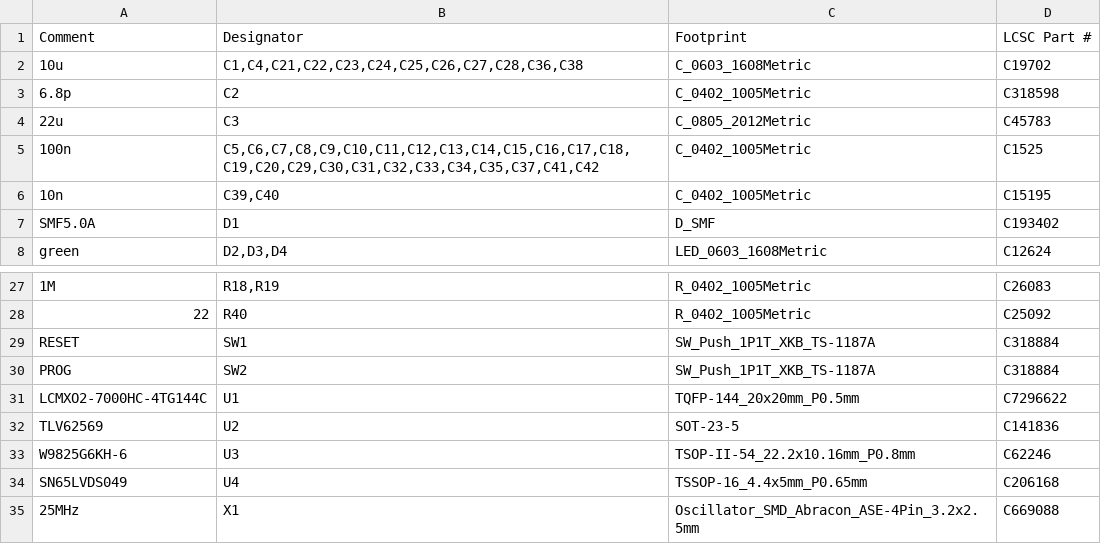
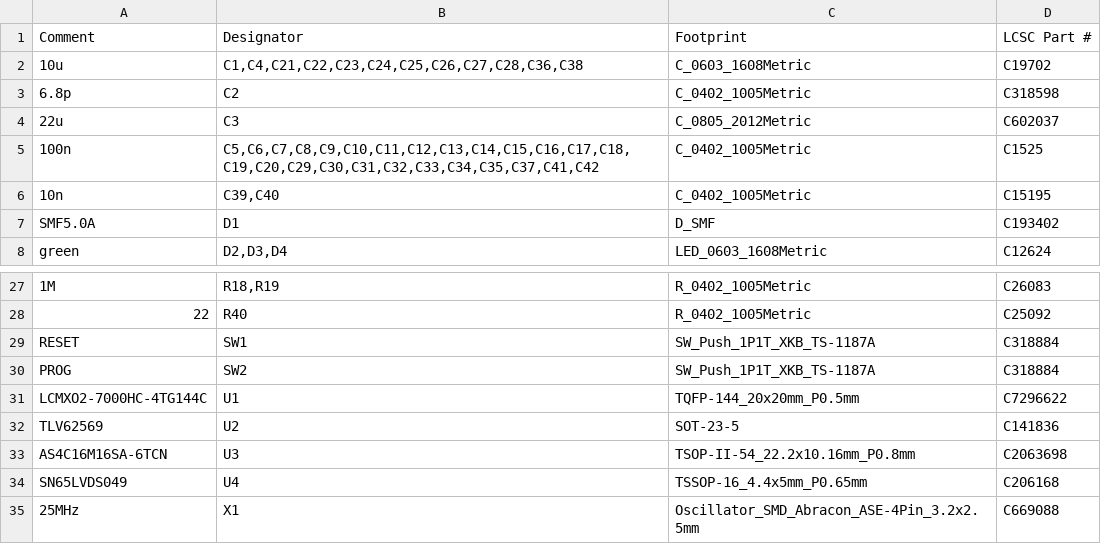
Before and after one commit to zeroerrata/spacewire-spi-bridge, a CSV file: fabrication/bom_jlcpcb.csv, drawn as a sheet; only a part is shown, gaps mark what is left out.

```diff
--- a/fabrication/bom_jlcpcb.csv
+++ b/fabrication/bom_jlcpcb.csv
@@ -3,3 +3,3 @@ Comment,Designator,Footprint,LCSC Part #
 6.8p,C2,C_0402_1005Metric,C318598
-22u,C3,C_0805_2012Metric,C45783
+22u,C3,C_0805_2012Metric,C602037
 100n,"C5,C6,C7,C8,C9,C10,C11,C12,C13,C14,C15,C16,C17,C18,C19,C20,C29,C30,C31,C32,C33,C34,C35,C37,C41,C42",C_0402_1005Metric,C1525
@@ -32,3 +32,3 @@ LCMXO2-7000HC-4TG144C,U1,TQFP-144_20x20mm_P0.5mm,C7296622
 TLV62569,U2,SOT-23-5,C141836
-W9825G6KH-6,U3,TSOP-II-54_22.2x10.16mm_P0.8mm,C62246
+AS4C16M16SA-6TCN,U3,TSOP-II-54_22.2x10.16mm_P0.8mm,C2063698
 SN65LVDS049,U4,TSSOP-16_4.4x5mm_P0.65mm,C206168
```
Also changed, not shown: fabrication/bom.csv, fabrication/pos.csv, 21 other files.
